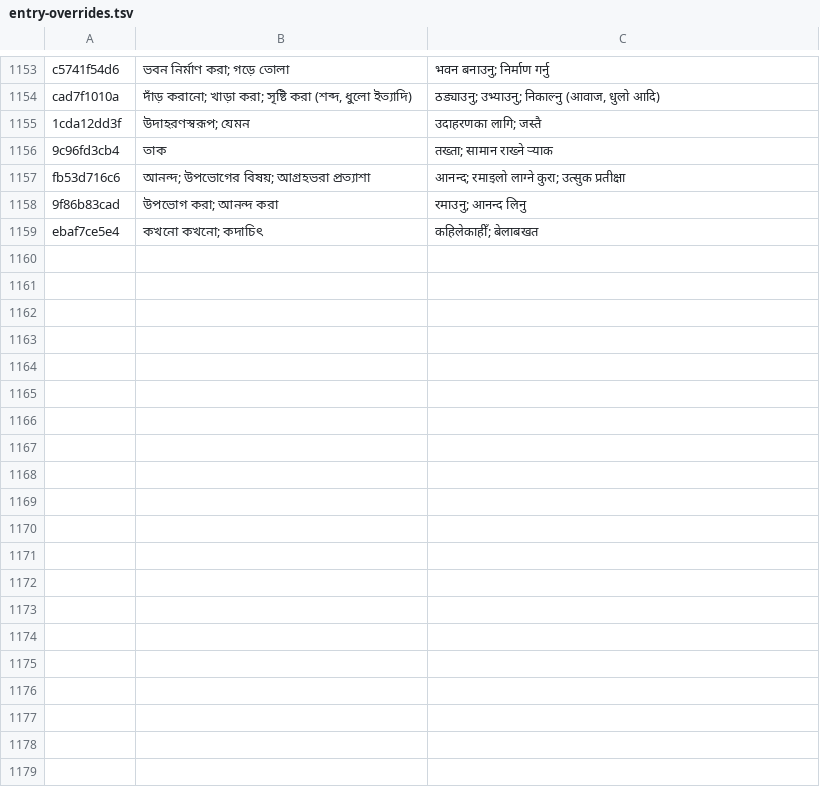
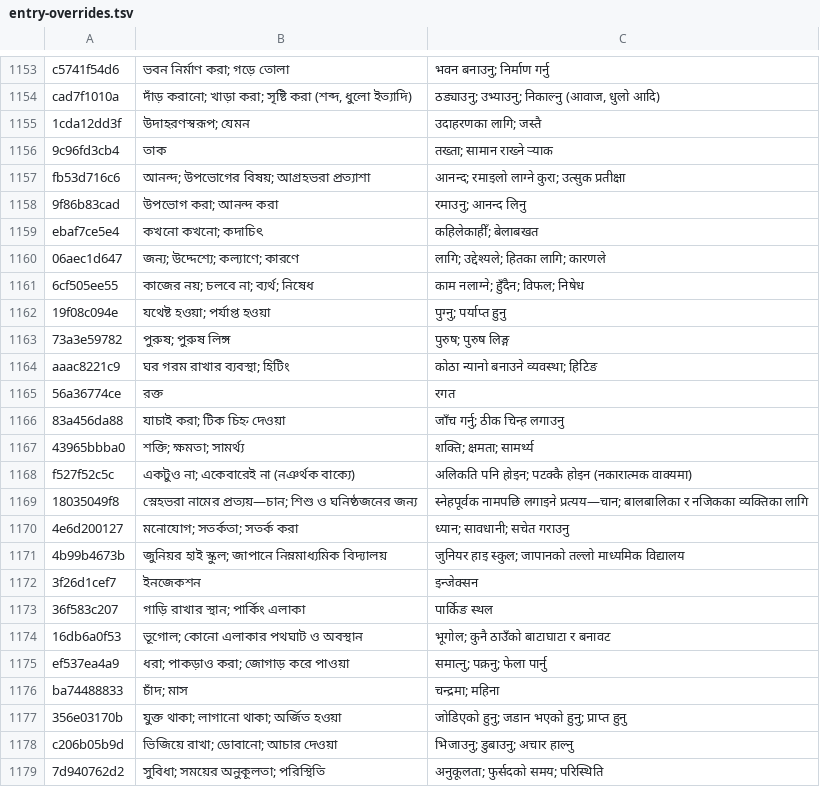
Before and after one commit to Mr04Nazmul/nihongo-path, a TSV file: translations/entry-overrides.tsv, drawn as a sheet; only a part is shown, gaps mark what is left out.

```diff
--- a/translations/entry-overrides.tsv
+++ b/translations/entry-overrides.tsv
@@ -1159 +1159,21 @@ fb53d716c6	আনন্দ; উপভোগের বিষয়; আগ্রহ
 ebaf7ce5e4	কখনো কখনো; কদাচিৎ	कहिलेकाहीँ; बेलाबखत
+06aec1d647	জন্য; উদ্দেশ্যে; কল্যাণে; কারণে	लागि; उद्देश्यले; हितका लागि; कारणले
+6cf505ee55	কাজের নয়; চলবে না; ব্যর্থ; নিষেধ	काम नलाग्ने; हुँदैन; विफल; निषेध
+19f08c094e	যথেষ্ট হওয়া; পর্যাপ্ত হওয়া	पुग्नु; पर्याप्त हुनु
+73a3e59782	পুরুষ; পুরুষ লিঙ্গ	पुरुष; पुरुष लिङ्ग
+aaac8221c9	ঘর গরম রাখার ব্যবস্থা; হিটিং	कोठा न्यानो बनाउने व्यवस्था; हिटिङ
+56a36774ce	রক্ত	रगत
+83a456da88	যাচাই করা; টিক চিহ্ন দেওয়া	जाँच गर्नु; ठीक चिन्ह लगाउनु
+43965bbba0	শক্তি; ক্ষমতা; সামর্থ্য	शक्ति; क्षमता; सामर्थ्य
+f527f52c5c	একটুও না; একেবারেই না (নঞর্থক বাক্যে)	अलिकति पनि होइन; पटक्कै होइन (नकारात्मक वाक्यमा)
+18035049f8	স্নেহভরা নামের প্রত্যয়—চান; শিশু ও ঘনিষ্ঠজনের জন্য	स्नेहपूर्वक नामपछि लगाइने प्रत्यय—चान; बालबालिका र नजिकका व्यक्तिका लागि
+4e6d200127	মনোযোগ; সতর্কতা; সতর্ক করা	ध्यान; सावधानी; सचेत गराउनु
+4b99b4673b	জুনিয়র হাই স্কুল; জাপানে নিম্নমাধ্যমিক বিদ্যালয়	जुनियर हाइ स्कुल; जापानको तल्लो माध्यमिक विद्यालय
+3f26d1cef7	ইনজেকশন	इन्जेक्सन
+36f583c207	গাড়ি রাখার স্থান; পার্কিং এলাকা	पार्किङ स्थल
+16db6a0f53	ভূগোল; কোনো এলাকার পথঘাট ও অবস্থান	भूगोल; कुनै ठाउँको बाटाघाटा र बनावट
+ef537ea4a9	ধরা; পাকড়াও করা; জোগাড় করে পাওয়া	समात्नु; पक्रनु; फेला पार्नु
+ba74488833	চাঁদ; মাস	चन्द्रमा; महिना
+356e03170b	যুক্ত থাকা; লাগানো থাকা; অর্জিত হওয়া	जोडिएको हुनु; जडान भएको हुनु; प्राप्त हुनु
+c206b05b9d	ভিজিয়ে রাখা; ডোবানো; আচার দেওয়া	भिजाउनु; डुबाउनु; अचार हाल्नु
+7d940762d2	সুবিধা; সময়ের অনুকূলতা; পরিস্থিতি	अनुकूलता; फुर्सदको समय; परिस्थिति
```
Also changed, not shown: 5 other files.
